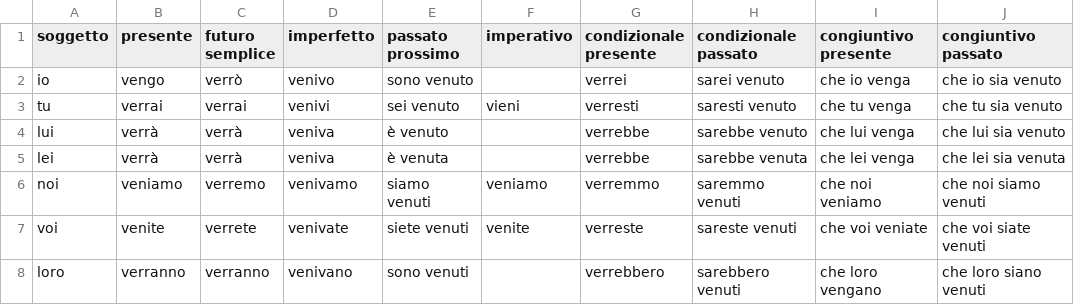
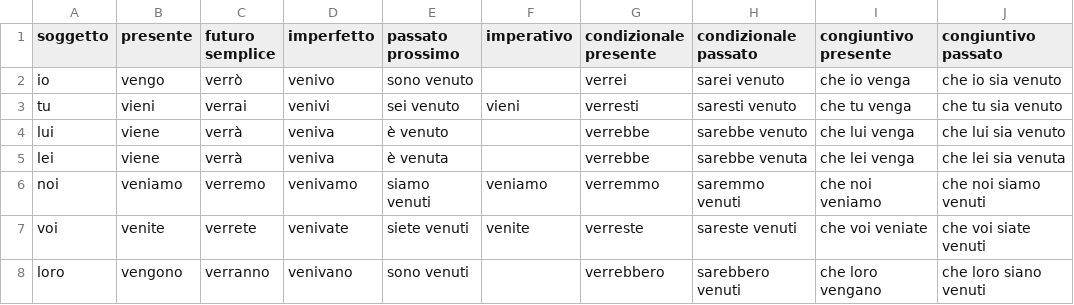
Before and after one commit to Ryunosu-keio/individual, a CSV file: french_Verb/verbs_it/csv/venire.csv, drawn as a sheet.

```diff
--- a/french_Verb/verbs_it/csv/venire.csv
+++ b/french_Verb/verbs_it/csv/venire.csv
@@ -2,7 +2,7 @@ soggetto,presente,futuro semplice,imperfetto,passato prossimo,imperativo,condizi
 io,vengo,verrò,venivo,sono venuto,,verrei,sarei venuto,che io venga,che io sia venuto
-tu,verrai,verrai,venivi,sei venuto,vieni,verresti,saresti venuto,che tu venga,che tu sia venuto
-lui,verrà,verrà,veniva,è venuto,,verrebbe,sarebbe venuto,che lui venga,che lui sia venuto
-lei,verrà,verrà,veniva,è venuta,,verrebbe,sarebbe venuta,che lei venga,che lei sia venuta
+tu,vieni,verrai,venivi,sei venuto,vieni,verresti,saresti venuto,che tu venga,che tu sia venuto
+lui,viene,verrà,veniva,è venuto,,verrebbe,sarebbe venuto,che lui venga,che lui sia venuto
+lei,viene,verrà,veniva,è venuta,,verrebbe,sarebbe venuta,che lei venga,che lei sia venuta
 noi,veniamo,verremo,venivamo,siamo venuti,veniamo,verremmo,saremmo venuti,che noi veniamo,che noi siamo venuti
 voi,venite,verrete,venivate,siete venuti,venite,verreste,sareste venuti,che voi veniate,che voi siate venuti
-loro,verranno,verranno,venivano,sono venuti,,verrebbero,sarebbero venuti,che loro vengano,che loro siano venuti
+loro,vengono,verranno,venivano,sono venuti,,verrebbero,sarebbero venuti,che loro vengano,che loro siano venuti
```
Also changed, not shown: 2 other files.
